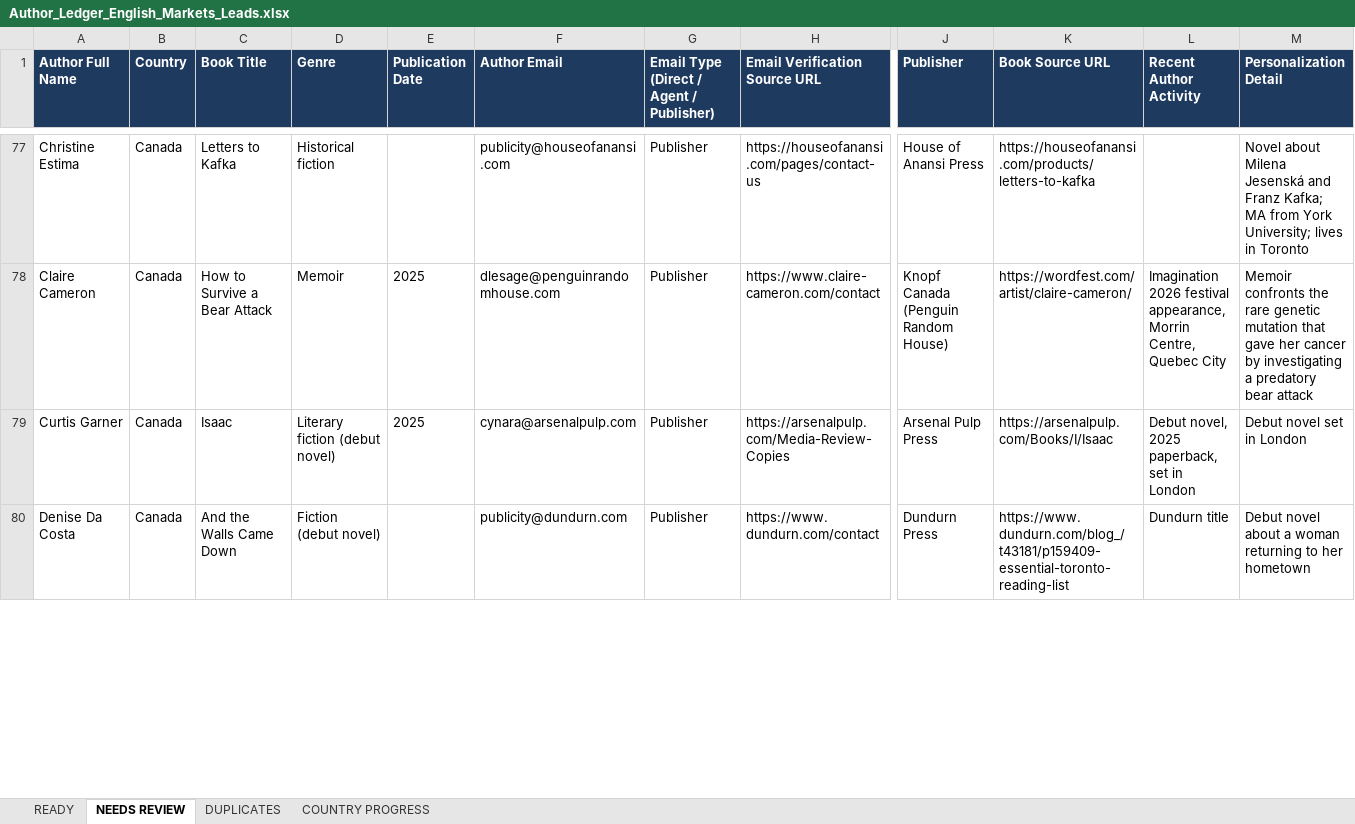
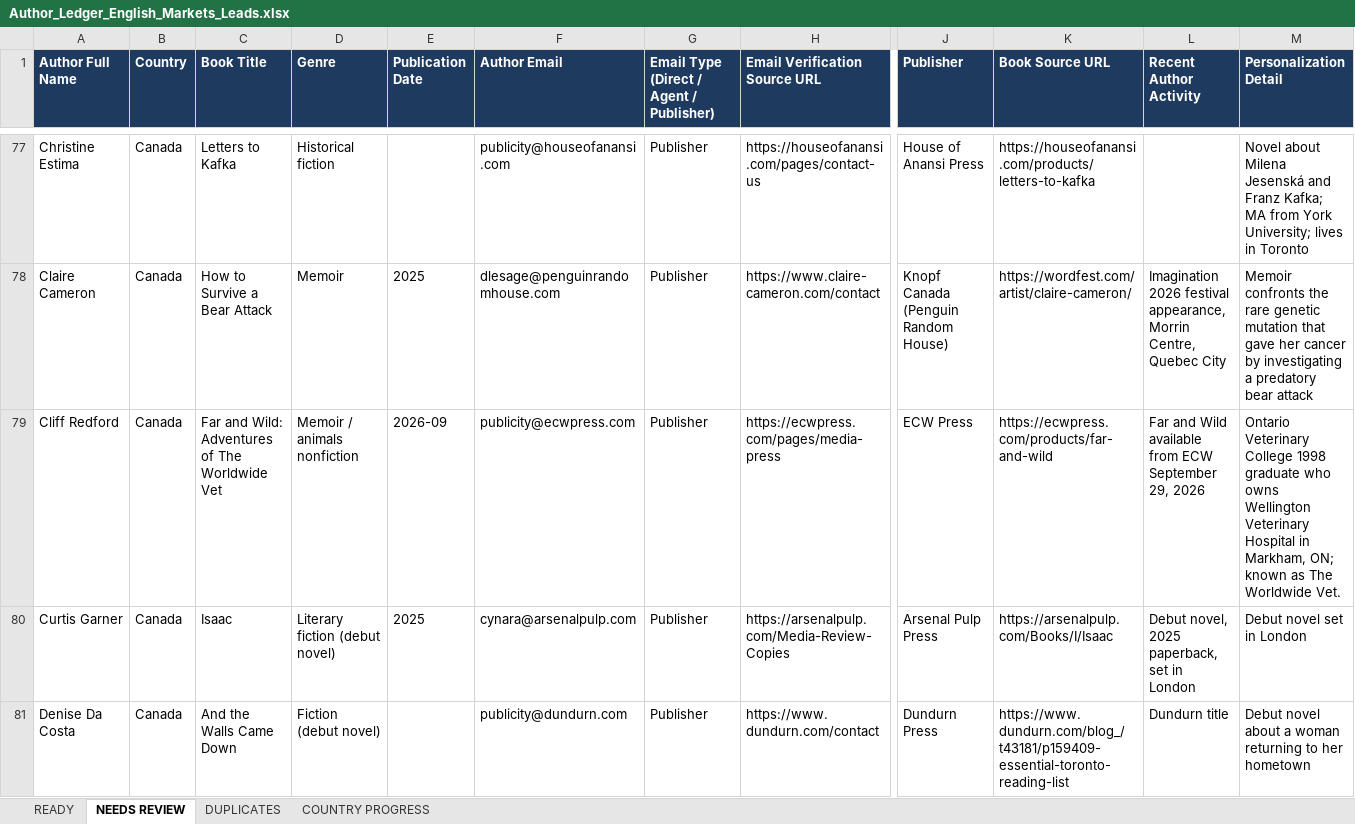
Before and after one commit to oseniibrahim845-hue/rappido, an Excel workbook: author-ledger/anglo/Author_Ledger_English_Markets_Leads.xlsx, sheet NEEDS REVIEW, drawn as a sheet; only a part is shown, gaps mark what is left out; values as stored, in another font and other column widths than the file's, no borders; rows hold the shown columns only; the diff covers the shown part only; the diff names each change by its address in the sheet, - before the commit and + after, or states it on an @@ line.

```diff
--- a/author-ledger/anglo/Author_Ledger_English_Markets_Leads.xlsx (sheet NEEDS REVIEW)
+++ b/author-ledger/anglo/Author_Ledger_English_Markets_Leads.xlsx (sheet NEEDS REVIEW)
+row 79: Cliff Redford | Canada | Far and Wild: Adventures of The Worldwide Vet | Memoir / animals nonfiction | 2026-09 | publicity@ecwpress.com | Publisher | https://ecwpress.com/pages/media-press | ECW Press | https://ecwpress.com/products/far-and-wild | Far and Wild available from ECW September 29, 2026 | Ontario Veterinary College 1998 graduate who owns Wellington Veterinary Hospital in Markham, ON; known as The Worldwide Vet.
```
Also changed, not shown: 1 removed row elsewhere in this sheet, sheet READY, 1 other file.
